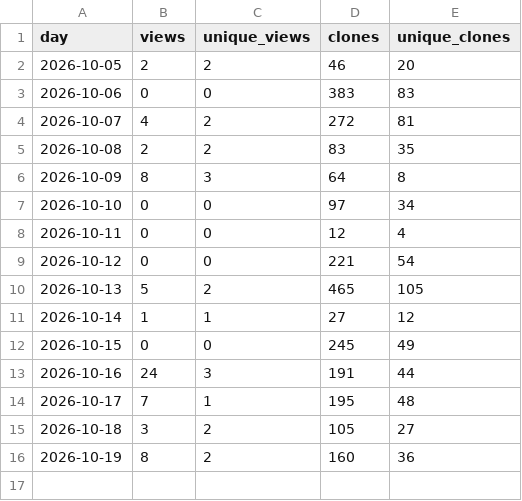
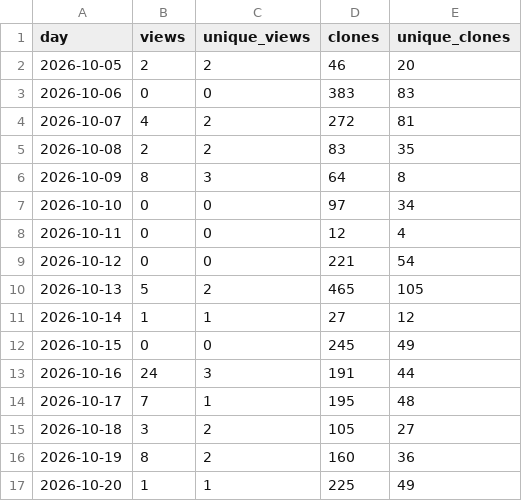
Before and after one commit to mzarov/qgis-ai-agent, a CSV file: traffic.csv, drawn as a sheet.

```diff
--- a/traffic.csv
+++ b/traffic.csv
@@ -16 +16,2 @@ day,views,unique_views,clones,unique_clones
 2026-10-19,8,2,160,36
+2026-10-20,1,1,225,49
```
Also changed, not shown: downloads.csv, 2 other files.
